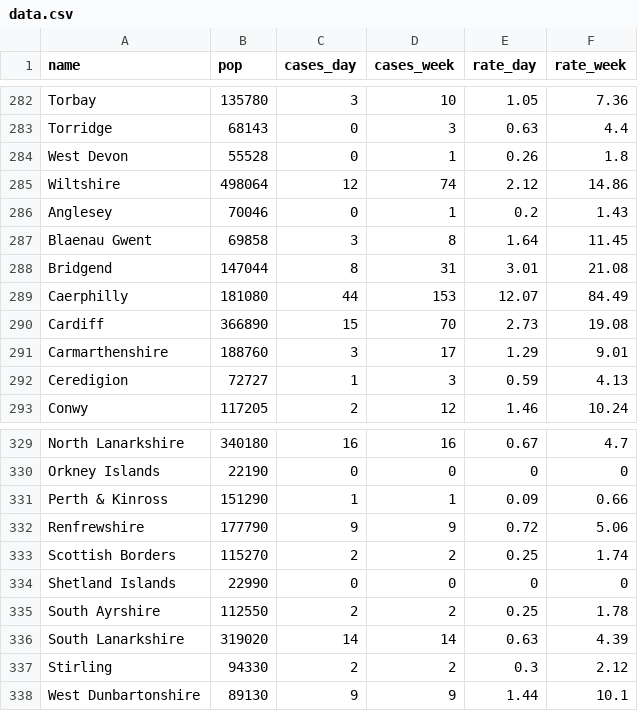
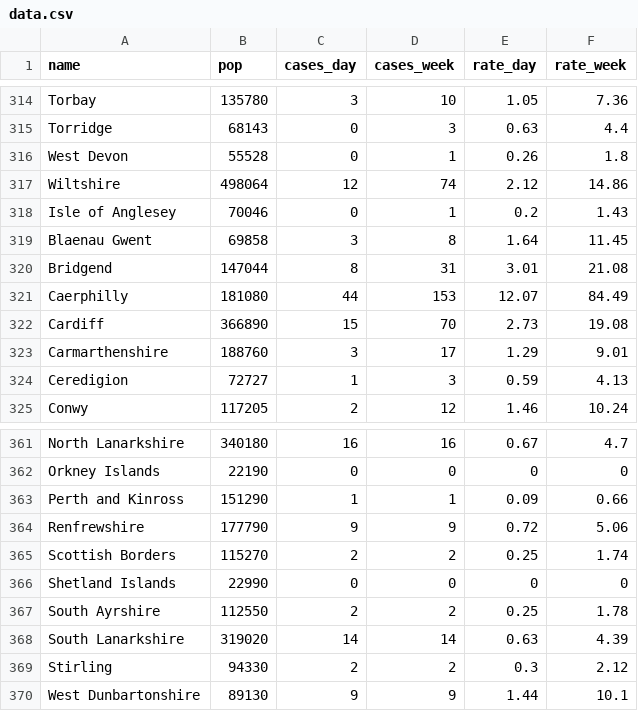
Before and after one commit to skuamoo/covid, a CSV file: data.csv, drawn as a sheet; only a part is shown, gaps mark what is left out; the diff covers the shown part only.

```diff
--- a/data.csv
+++ b/data.csv
@@ -285,3 +317,3 @@ West Devon,55528,0,1,0.26,1.8
 Wiltshire,498064,12,74,2.12,14.86
-Anglesey,70046,0,1,0.2,1.43
+Isle of Anglesey,70046,0,1,0.2,1.43
 Blaenau Gwent,69858,3,8,1.64,11.45
@@ -330,3 +362,3 @@ North Lanarkshire,340180,16,16,0.67,4.7
 Orkney Islands,22190,0,0,0,0
-Perth & Kinross,151290,1,1,0.09,0.66
+Perth and Kinross,151290,1,1,0.09,0.66
 Renfrewshire,177790,9,9,0.72,5.06
```
Also changed, not shown: 33 added rows, 1 removed row and 4 edited cells elsewhere in this file, 1 other file.
